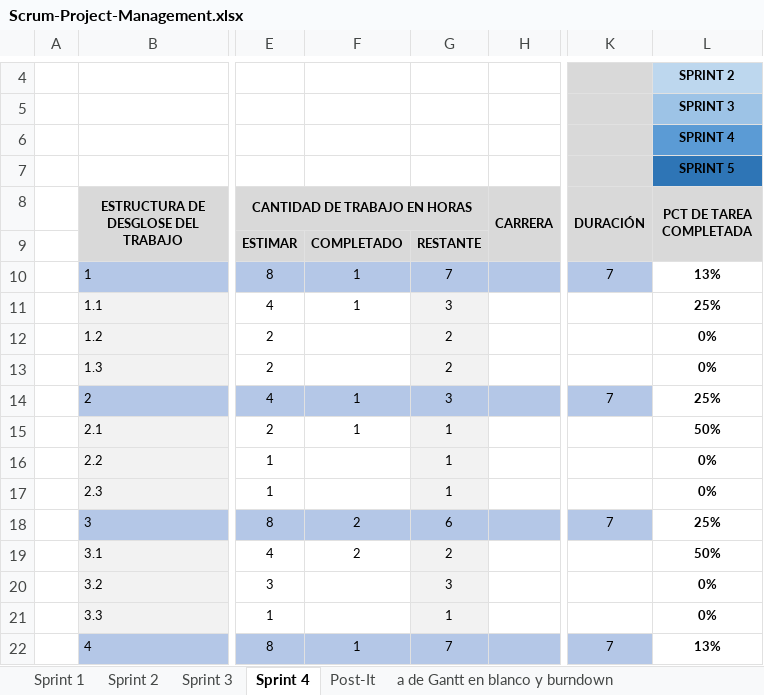
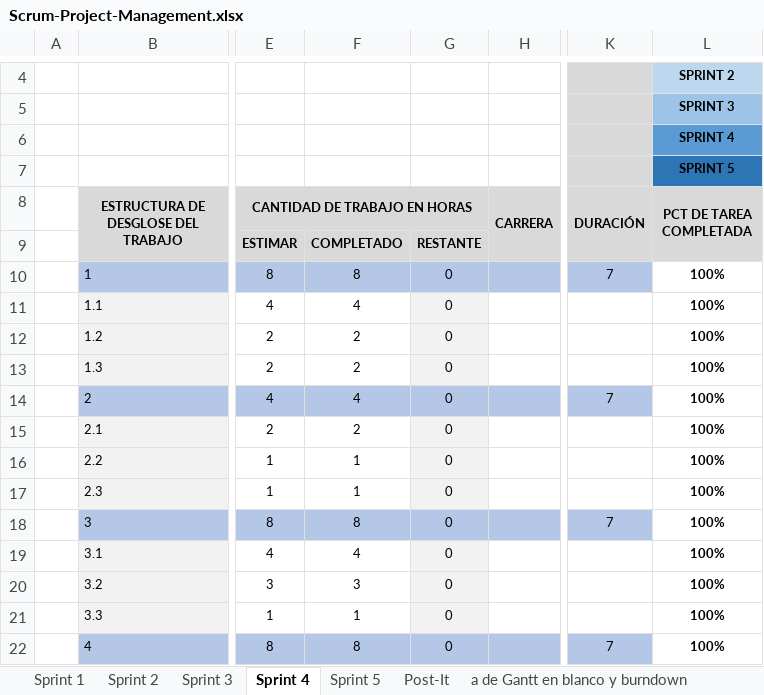
Before and after one commit to Taller-de-proyectos-I/IDEA-PROYECTO, an Excel workbook: Scrum-Project-Management.xlsx, sheet Sprint 4, drawn as a sheet; only a part is shown, gaps mark what is left out; values as stored, in another font and other column widths than the file's, no borders; charts and pictures and conditional formats not drawn; the diff covers the shown part only; the diff names each change by its address in the sheet, - before the commit and + after, or states it on an @@ line.

```diff
--- a/Scrum-Project-Management.xlsx (sheet Sprint 4)
+++ b/Scrum-Project-Management.xlsx (sheet Sprint 4)
+sheet tab: Sprint 5
-F10: 1
+F10: 8
-G10: 7
+G10: 0
-L10 (PCT DE TAREA COMPLETADA): 13%
+L10 (PCT DE TAREA COMPLETADA): 100%
-F11: 1
+F11: 4
-G11: 3
+G11: 0
-L11 (PCT DE TAREA COMPLETADA): 25%
+L11 (PCT DE TAREA COMPLETADA): 100%
-F12:F13: (empty)
+F12:F13: 2
-G12:G13: 2
+G12:G13: 0
-L12:L13 (PCT DE TAREA COMPLETADA): 0%
+L12:L13 (PCT DE TAREA COMPLETADA): 100%
-F14: 1
+F14: 4
-G14: 3
+G14: 0
-L14 (PCT DE TAREA COMPLETADA): 25%
+L14 (PCT DE TAREA COMPLETADA): 100%
-F15: 1
+F15: 2
-G15:G17: 1
+G15:G17: 0
-L15 (PCT DE TAREA COMPLETADA): 50%
+L15 (PCT DE TAREA COMPLETADA): 100%
-F16:F17: (empty)
+F16:F17: 1
-L16:L17 (PCT DE TAREA COMPLETADA): 0%
+L16:L17 (PCT DE TAREA COMPLETADA): 100%
-F18: 2
+F18: 8
-G18: 6
+G18: 0
-L18 (PCT DE TAREA COMPLETADA): 25%
+L18 (PCT DE TAREA COMPLETADA): 100%
-F19: 2
+F19: 4
-G19: 2
+G19: 0
-L19 (PCT DE TAREA COMPLETADA): 50%
+L19 (PCT DE TAREA COMPLETADA): 100%
-F20: (empty)
+F20: 3
-G20: 3
+G20: 0
-L20:L21 (PCT DE TAREA COMPLETADA): 0%
+L20:L21 (PCT DE TAREA COMPLETADA): 100%
-F21: (empty)
+F21: 1
-G21: 1
+G21: 0
-F22: 1
+F22: 8
-G22: 7
+G22: 0
-L22 (PCT DE TAREA COMPLETADA): 13%
+L22 (PCT DE TAREA COMPLETADA): 100%
```
Also changed, not shown: 3 added rows, 3 removed rows and 59 edited cells elsewhere in this sheet, charts or pictures.
